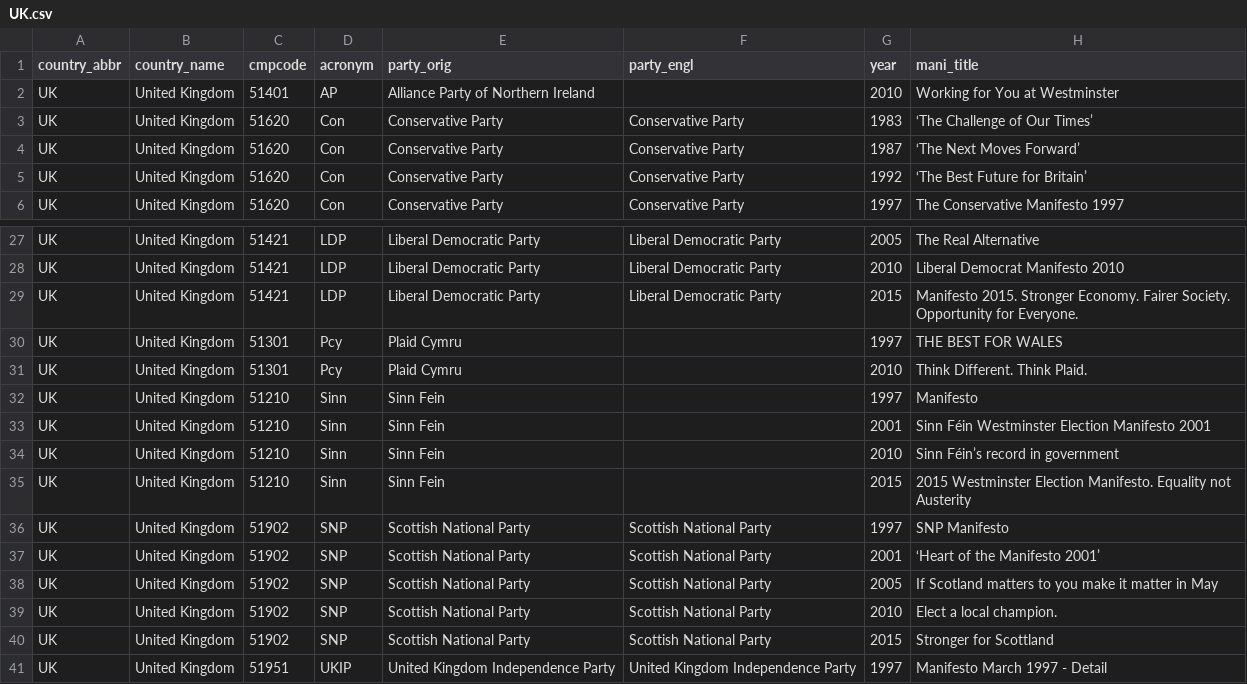
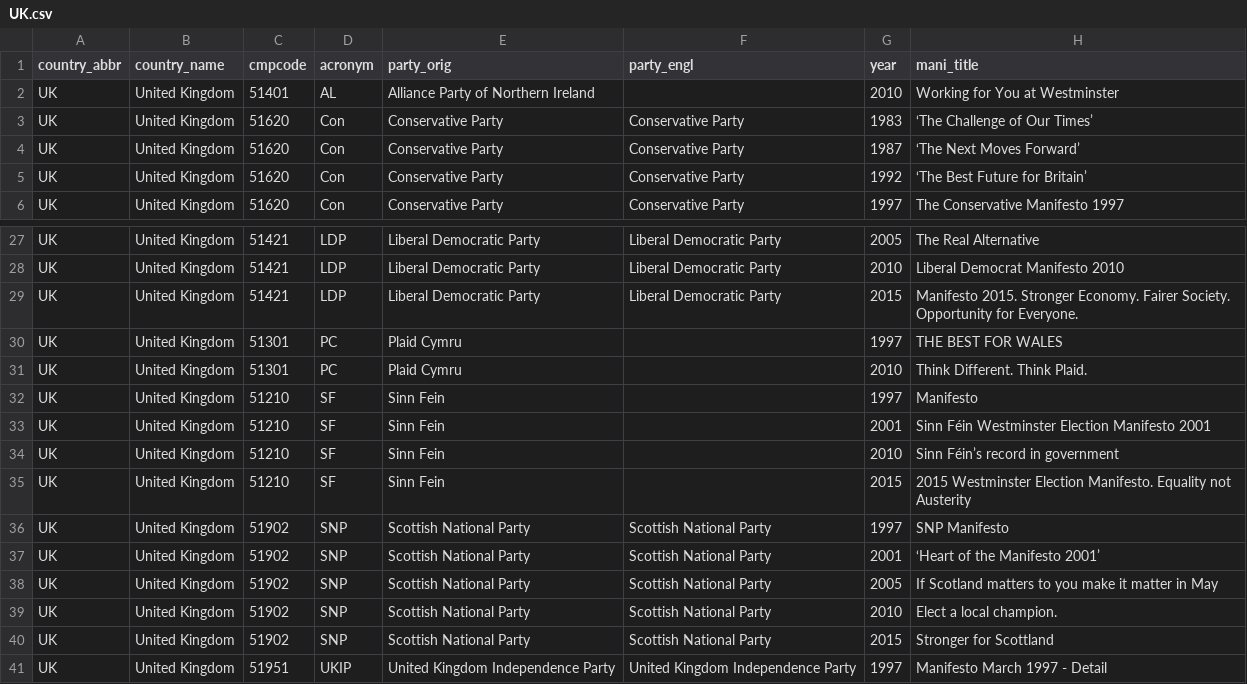
Before and after one commit to julianbernauer/polidoc, a CSV file: nations/uk/UK.csv, drawn as a sheet; only a part is shown, gaps mark what is left out.

Commit message:
Update UK.csv

```diff
--- a/nations/uk/UK.csv
+++ b/nations/uk/UK.csv
@@ -1,3 +1,3 @@
 country_abbr,country_name,cmpcode,acronym,party_orig,party_engl,year,mani_title
-UK,United Kingdom,51401,AP,Alliance Party of Northern Ireland,,2010,Working for You at Westminster
+UK,United Kingdom,51401,AL,Alliance Party of Northern Ireland,,2010,Working for You at Westminster
 UK,United Kingdom,51620,Con,Conservative Party,Conservative Party,1983,‘The Challenge of Our Times’
@@ -29,8 +29,8 @@ UK,United Kingdom,51421,LDP,Liberal Democratic Party,Liberal Democratic Party,20
 UK,United Kingdom,51421,LDP,Liberal Democratic Party,Liberal Democratic Party,2015,Manifesto 2015. Stronger Economy. Fairer Society. Opportunity for Everyone.
-UK,United Kingdom,51301,Pcy,Plaid Cymru,,1997,THE BEST FOR WALES
-UK,United Kingdom,51301,Pcy,Plaid Cymru,,2010,Think Different. Think Plaid.
-UK,United Kingdom,51210,Sinn,Sinn Fein,,1997,Manifesto
-UK,United Kingdom,51210,Sinn,Sinn Fein,,2001,Sinn Féin Westminster Election Manifesto 2001
-UK,United Kingdom,51210,Sinn,Sinn Fein,,2010,Sinn Féin’s record in government
-UK,United Kingdom,51210,Sinn,Sinn Fein,,2015,2015 Westminster Election Manifesto. Equality not Austerity
+UK,United Kingdom,51301,PC,Plaid Cymru,,1997,THE BEST FOR WALES
+UK,United Kingdom,51301,PC,Plaid Cymru,,2010,Think Different. Think Plaid.
+UK,United Kingdom,51210,SF,Sinn Fein,,1997,Manifesto
+UK,United Kingdom,51210,SF,Sinn Fein,,2001,Sinn Féin Westminster Election Manifesto 2001
+UK,United Kingdom,51210,SF,Sinn Fein,,2010,Sinn Féin’s record in government
+UK,United Kingdom,51210,SF,Sinn Fein,,2015,2015 Westminster Election Manifesto. Equality not Austerity
 UK,United Kingdom,51902,SNP,Scottish National Party,Scottish National Party,1997,SNP Manifesto
```
